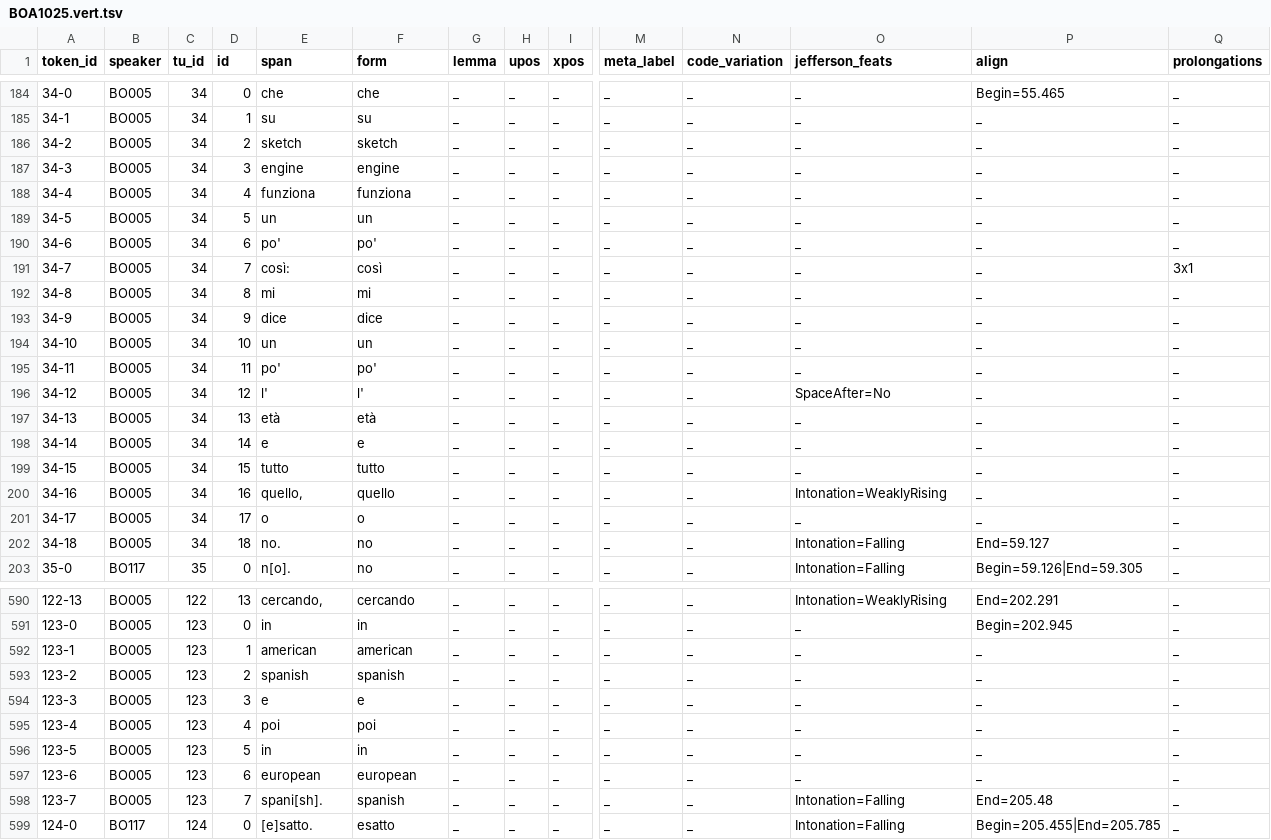
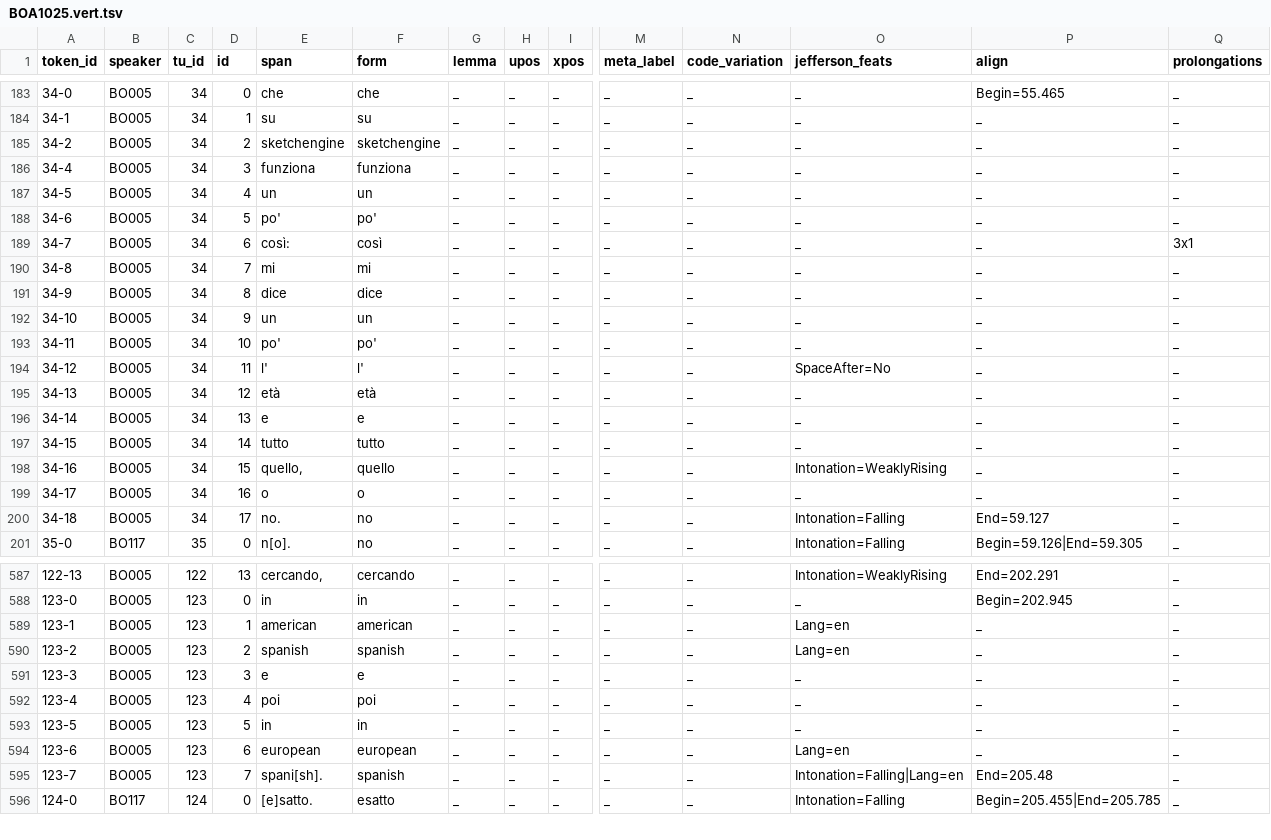
Before and after one commit to KIParla/KIP, a TSV file: tsv/BOA1025.vert.tsv, drawn as a sheet; only a part is shown, gaps mark what is left out; removed rows and columns are numbered as before the commit, all else as after; rows hold the shown columns only; the diff covers the shown part only; the diff names each change by its address in the sheet, - before the commit and + after, or states it on an @@ line.

```diff
--- a/tsv/BOA1025.vert.tsv
+++ b/tsv/BOA1025.vert.tsv
-E185 (span): sketch
+E185 (span): sketchengine
-F185 (form): sketch
+F185 (form): sketchengine
-row 187: 34-3 | BO005 | 34 | 3 | engine | engine | _ | _ | _ | _ | _ | _ | _ | _
-D186 (id): 4
+D186 (id): 3
-D187 (id): 5
+D187 (id): 4
-D188 (id): 6
+D188 (id): 5
-D189 (id): 7
+D189 (id): 6
-D190 (id): 8
+D190 (id): 7
-D191 (id): 9
+D191 (id): 8
-D192 (id): 10
+D192 (id): 9
-D193 (id): 11
+D193 (id): 10
-D194 (id): 12
+D194 (id): 11
-D195 (id): 13
+D195 (id): 12
-D196 (id): 14
+D196 (id): 13
-D197 (id): 15
+D197 (id): 14
-D198 (id): 16
+D198 (id): 15
-D199 (id): 17
+D199 (id): 16
-D200 (id): 18
+D200 (id): 17
-O589:O590 (jefferson_feats): _
+O589:O590 (jefferson_feats): Lang=en
-O594 (jefferson_feats): _
+O594 (jefferson_feats): Lang=en
-O595 (jefferson_feats): Intonation=Falling
+O595 (jefferson_feats): Intonation=Falling|Lang=en
```
Also changed, not shown: 1 added row, 2 removed rows and 57 edited cells elsewhere in this file.
